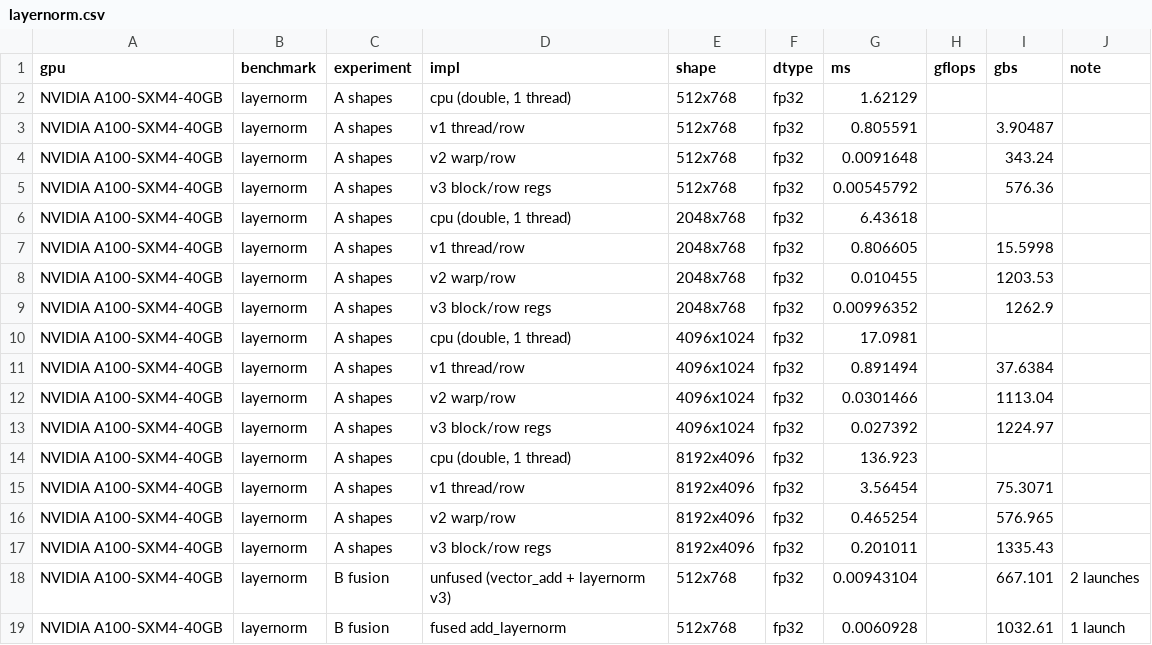
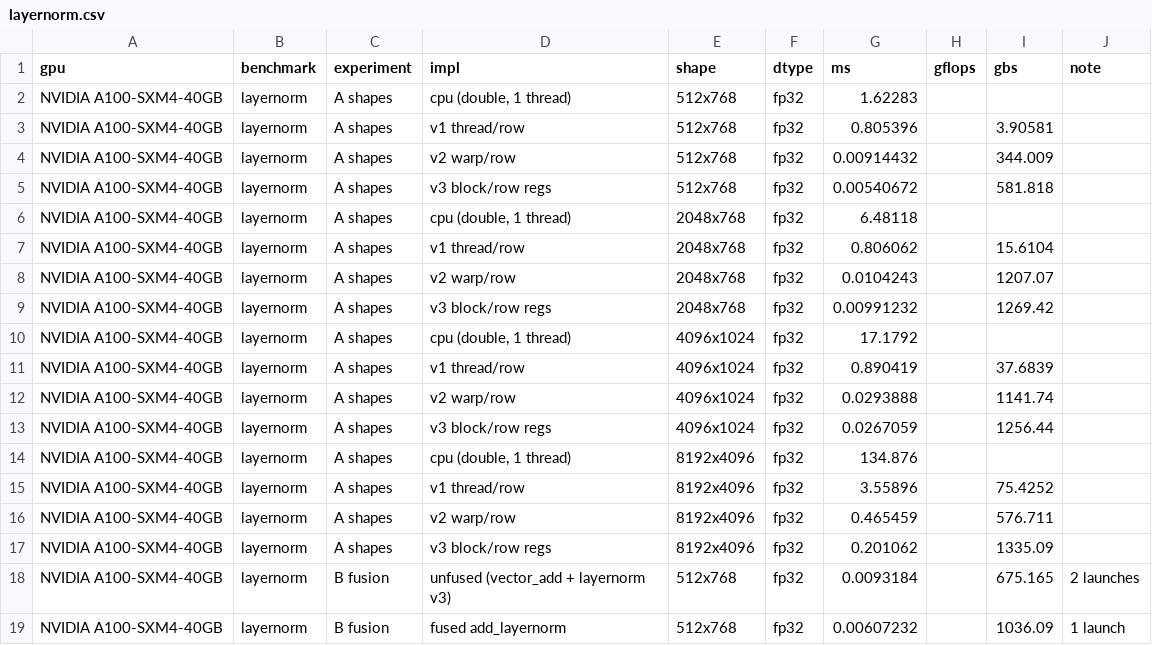
Before and after one commit to Vshiva27/cuda-transformer-performance, a CSV file: benchmarks/NVIDIA_A100_SXM4_40GB/layernorm.csv, drawn as a sheet; only a part is shown; the diff covers the shown part only.

```diff
--- a/benchmarks/NVIDIA_A100_SXM4_40GB/layernorm.csv
+++ b/benchmarks/NVIDIA_A100_SXM4_40GB/layernorm.csv
@@ -1,19 +1,19 @@
 gpu,benchmark,experiment,impl,shape,dtype,ms,gflops,gbs,note
-"NVIDIA A100-SXM4-40GB","layernorm","A shapes","cpu (double, 1 thread)","512x768","fp32",1.62129,,,""
-"NVIDIA A100-SXM4-40GB","layernorm","A shapes","v1 thread/row","512x768","fp32",0.805591,,3.90487,""
-"NVIDIA A100-SXM4-40GB","layernorm","A shapes","v2 warp/row","512x768","fp32",0.0091648,,343.24,""
-"NVIDIA A100-SXM4-40GB","layernorm","A shapes","v3 block/row regs","512x768","fp32",0.00545792,,576.36,""
-"NVIDIA A100-SXM4-40GB","layernorm","A shapes","cpu (double, 1 thread)","2048x768","fp32",6.43618,,,""
-"NVIDIA A100-SXM4-40GB","layernorm","A shapes","v1 thread/row","2048x768","fp32",0.806605,,15.5998,""
-"NVIDIA A100-SXM4-40GB","layernorm","A shapes","v2 warp/row","2048x768","fp32",0.010455,,1203.53,""
-"NVIDIA A100-SXM4-40GB","layernorm","A shapes","v3 block/row regs","2048x768","fp32",0.00996352,,1262.9,""
-"NVIDIA A100-SXM4-40GB","layernorm","A shapes","cpu (double, 1 thread)","4096x1024","fp32",17.0981,,,""
-"NVIDIA A100-SXM4-40GB","layernorm","A shapes","v1 thread/row","4096x1024","fp32",0.891494,,37.6384,""
-"NVIDIA A100-SXM4-40GB","layernorm","A shapes","v2 warp/row","4096x1024","fp32",0.0301466,,1113.04,""
-"NVIDIA A100-SXM4-40GB","layernorm","A shapes","v3 block/row regs","4096x1024","fp32",0.027392,,1224.97,""
-"NVIDIA A100-SXM4-40GB","layernorm","A shapes","cpu (double, 1 thread)","8192x4096","fp32",136.923,,,""
-"NVIDIA A100-SXM4-40GB","layernorm","A shapes","v1 thread/row","8192x4096","fp32",3.56454,,75.3071,""
-"NVIDIA A100-SXM4-40GB","layernorm","A shapes","v2 warp/row","8192x4096","fp32",0.465254,,576.965,""
-"NVIDIA A100-SXM4-40GB","layernorm","A shapes","v3 block/row regs","8192x4096","fp32",0.201011,,1335.43,""
-"NVIDIA A100-SXM4-40GB","layernorm","B fusion","unfused (vector_add + layernorm v3)","512x768","fp32",0.00943104,,667.101,"2 launches"
-"NVIDIA A100-SXM4-40GB","layernorm","B fusion","fused add_layernorm","512x768","fp32",0.0060928,,1032.61,"1 launch"
+"NVIDIA A100-SXM4-40GB","layernorm","A shapes","cpu (double, 1 thread)","512x768","fp32",1.62283,,,""
+"NVIDIA A100-SXM4-40GB","layernorm","A shapes","v1 thread/row","512x768","fp32",0.805396,,3.90581,""
+"NVIDIA A100-SXM4-40GB","layernorm","A shapes","v2 warp/row","512x768","fp32",0.00914432,,344.009,""
+"NVIDIA A100-SXM4-40GB","layernorm","A shapes","v3 block/row regs","512x768","fp32",0.00540672,,581.818,""
+"NVIDIA A100-SXM4-40GB","layernorm","A shapes","cpu (double, 1 thread)","2048x768","fp32",6.48118,,,""
+"NVIDIA A100-SXM4-40GB","layernorm","A shapes","v1 thread/row","2048x768","fp32",0.806062,,15.6104,""
+"NVIDIA A100-SXM4-40GB","layernorm","A shapes","v2 warp/row","2048x768","fp32",0.0104243,,1207.07,""
+"NVIDIA A100-SXM4-40GB","layernorm","A shapes","v3 block/row regs","2048x768","fp32",0.00991232,,1269.42,""
+"NVIDIA A100-SXM4-40GB","layernorm","A shapes","cpu (double, 1 thread)","4096x1024","fp32",17.1792,,,""
+"NVIDIA A100-SXM4-40GB","layernorm","A shapes","v1 thread/row","4096x1024","fp32",0.890419,,37.6839,""
+"NVIDIA A100-SXM4-40GB","layernorm","A shapes","v2 warp/row","4096x1024","fp32",0.0293888,,1141.74,""
+"NVIDIA A100-SXM4-40GB","layernorm","A shapes","v3 block/row regs","4096x1024","fp32",0.0267059,,1256.44,""
+"NVIDIA A100-SXM4-40GB","layernorm","A shapes","cpu (double, 1 thread)","8192x4096","fp32",134.876,,,""
+"NVIDIA A100-SXM4-40GB","layernorm","A shapes","v1 thread/row","8192x4096","fp32",3.55896,,75.4252,""
+"NVIDIA A100-SXM4-40GB","layernorm","A shapes","v2 warp/row","8192x4096","fp32",0.465459,,576.711,""
+"NVIDIA A100-SXM4-40GB","layernorm","A shapes","v3 block/row regs","8192x4096","fp32",0.201062,,1335.09,""
+"NVIDIA A100-SXM4-40GB","layernorm","B fusion","unfused (vector_add + layernorm v3)","512x768","fp32",0.0093184,,675.165,"2 launches"
+"NVIDIA A100-SXM4-40GB","layernorm","B fusion","fused add_layernorm","512x768","fp32",0.00607232,,1036.09,"1 launch"
```
Also changed, not shown: 10 edited cells elsewhere in this file, benchmarks/NVIDIA_A100_SXM4_40GB/matmul.csv, benchmarks/NVIDIA_A100_SXM4_40GB/quantization.csv, 28 other files.
